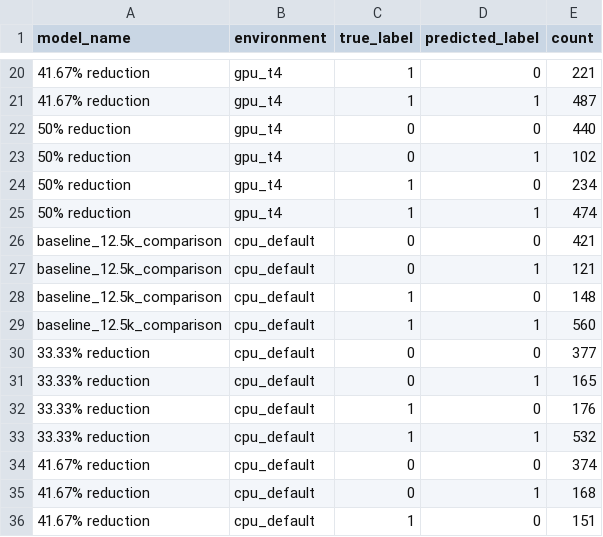
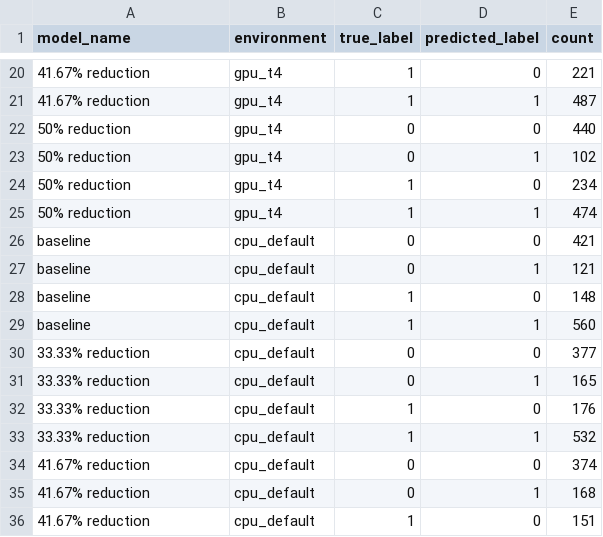
Before and after one commit to mrckie/thesis-simulator, a CSV file: data/confusion_matrix.csv, drawn as a sheet; only a part is shown, gaps mark what is left out; the diff names each change by its address in the sheet, - before the commit and + after, or states it on an @@ line.

```diff
--- a/data/confusion_matrix.csv
+++ b/data/confusion_matrix.csv
-A26:A29 (model_name): baseline_12.5k_comparison
+A26:A29 (model_name): baseline
```
Also changed, not shown: data/training_curves.csv, 1 other file.
